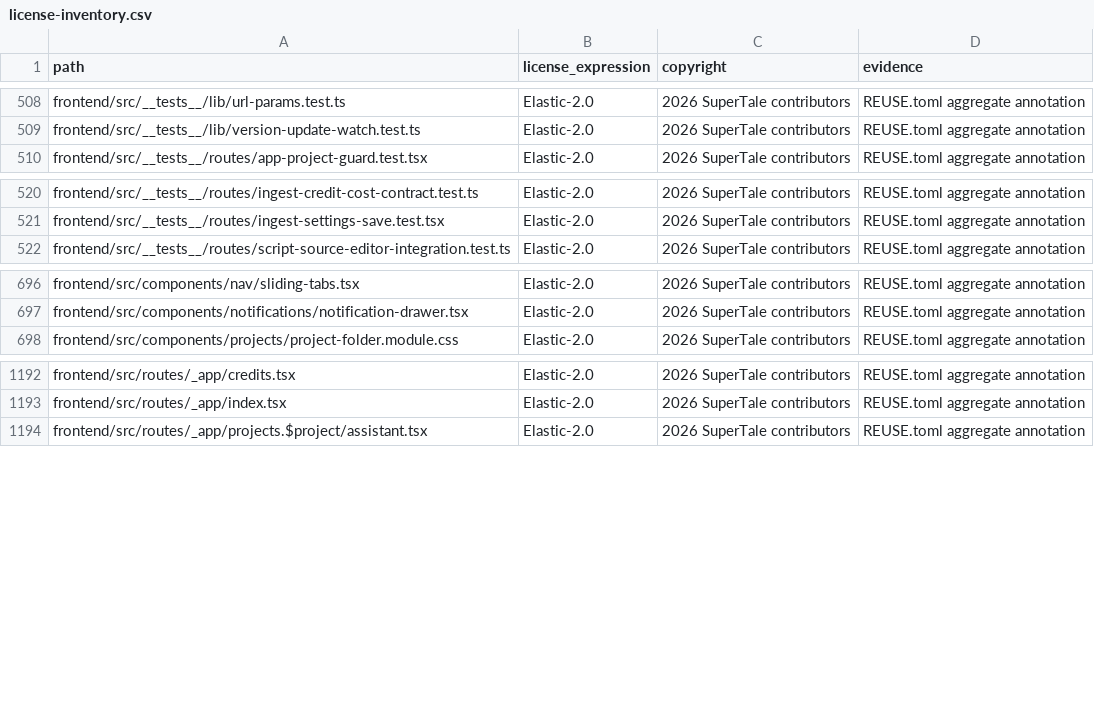
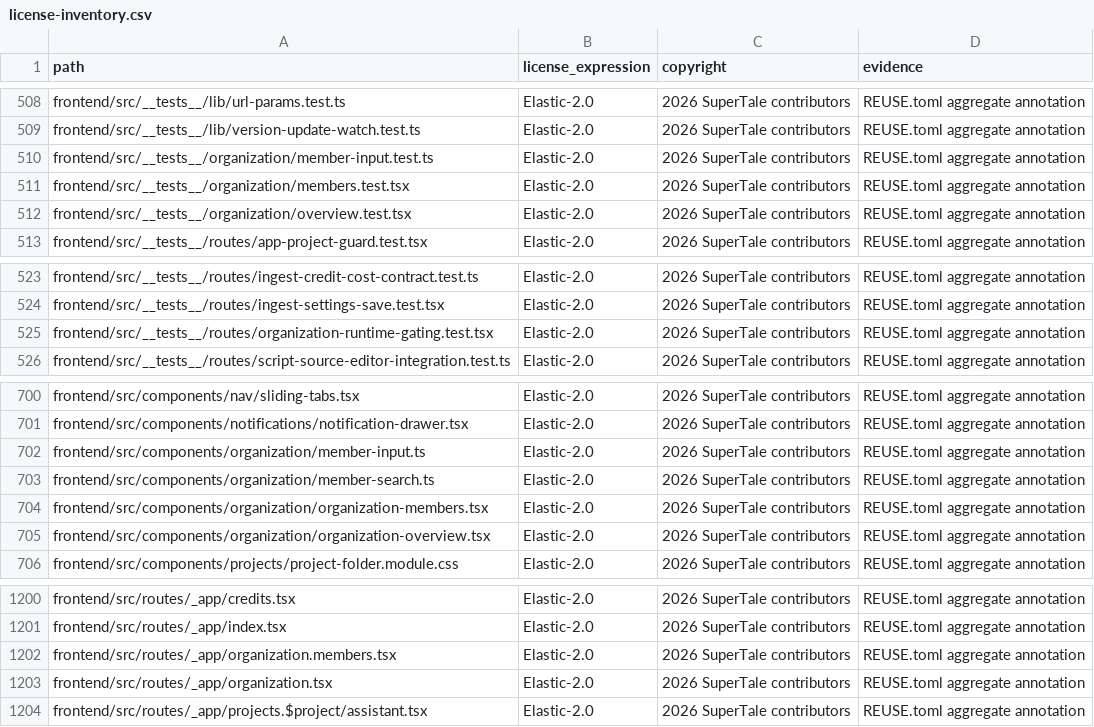
Before and after one commit to dramaclaw/dramaclaw, a CSV file: license-inventory.csv, drawn as a sheet; only a part is shown, gaps mark what is left out; the diff names each change by its address in the sheet, - before the commit and + after, or states it on an @@ line.

Commit message:
feat(frontend): add organization member management
Signed-off-by: handan <handanhhhy@gmail.com>

```diff
--- a/license-inventory.csv
+++ b/license-inventory.csv
+row 510: frontend/src/__tests__/organization/member-input.test.ts | Elastic-2.0 | 2026 SuperTale contributors | REUSE.toml aggregate annotation
+row 511: frontend/src/__tests__/organization/members.test.tsx | Elastic-2.0 | 2026 SuperTale contributors | REUSE.toml aggregate annotation
+row 512: frontend/src/__tests__/organization/overview.test.tsx | Elastic-2.0 | 2026 SuperTale contributors | REUSE.toml aggregate annotation
+row 525: frontend/src/__tests__/routes/organization-runtime-gating.test.tsx | Elastic-2.0 | 2026 SuperTale contributors | REUSE.toml aggregate annotation
+row 702: frontend/src/components/organization/member-input.ts | Elastic-2.0 | 2026 SuperTale contributors | REUSE.toml aggregate annotation
+row 703: frontend/src/components/organization/member-search.ts | Elastic-2.0 | 2026 SuperTale contributors | REUSE.toml aggregate annotation
+row 704: frontend/src/components/organization/organization-members.tsx | Elastic-2.0 | 2026 SuperTale contributors | REUSE.toml aggregate annotation
+row 705: frontend/src/components/organization/organization-overview.tsx | Elastic-2.0 | 2026 SuperTale contributors | REUSE.toml aggregate annotation
+row 1202: frontend/src/routes/_app/organization.members.tsx | Elastic-2.0 | 2026 SuperTale contributors | REUSE.toml aggregate annotation
+row 1203: frontend/src/routes/_app/organization.tsx | Elastic-2.0 | 2026 SuperTale contributors | REUSE.toml aggregate annotation
```
Also changed, not shown: 15 other files.
